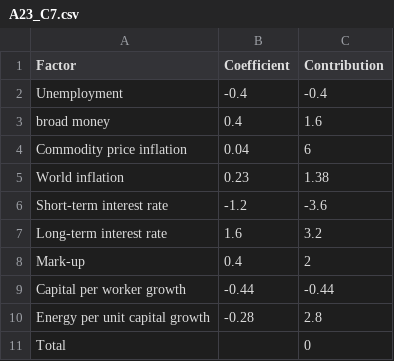
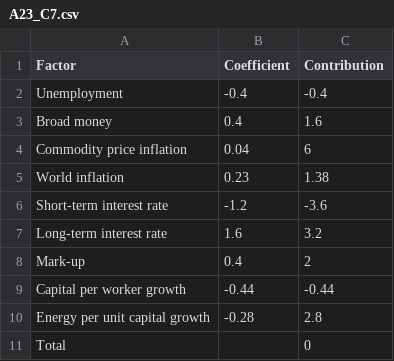
Before and after one commit to jhellingsdata/jhellingsdata.github.io, a CSV file: EcoObservatory/Articles/A23_C7.csv, drawn as a sheet.

Commit message:
Update A23_C7.csv

```diff
--- a/EcoObservatory/Articles/A23_C7.csv
+++ b/EcoObservatory/Articles/A23_C7.csv
@@ -2,3 +2,3 @@
 Unemployment,-0.4,-0.4
-broad money,0.4,1.6
+Broad money,0.4,1.6
 Commodity price inflation,0.04,6
```
